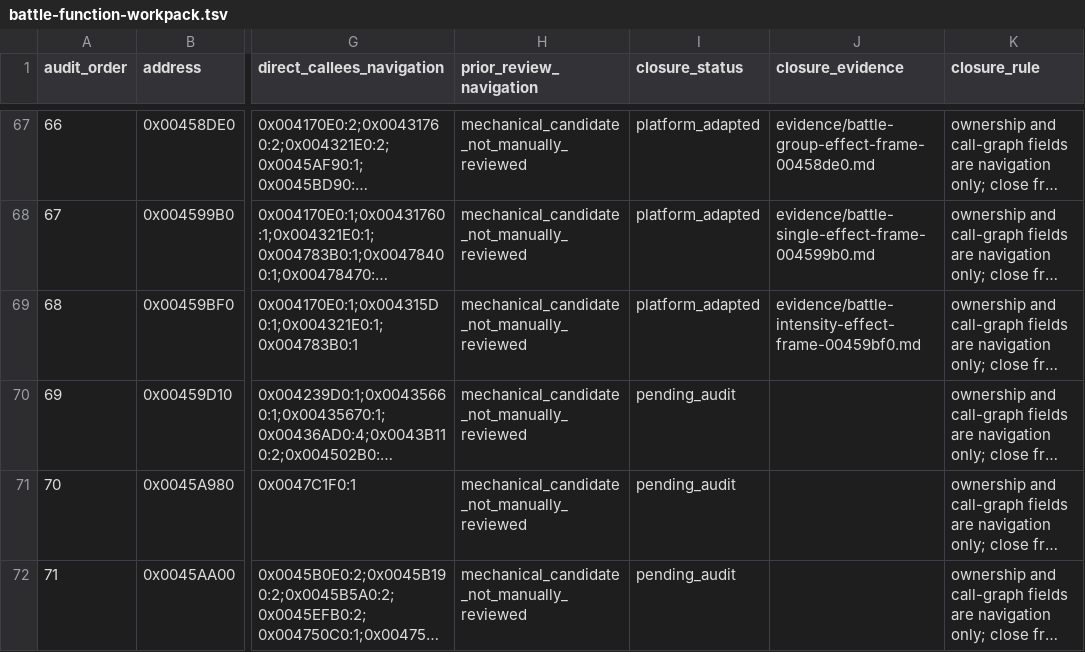
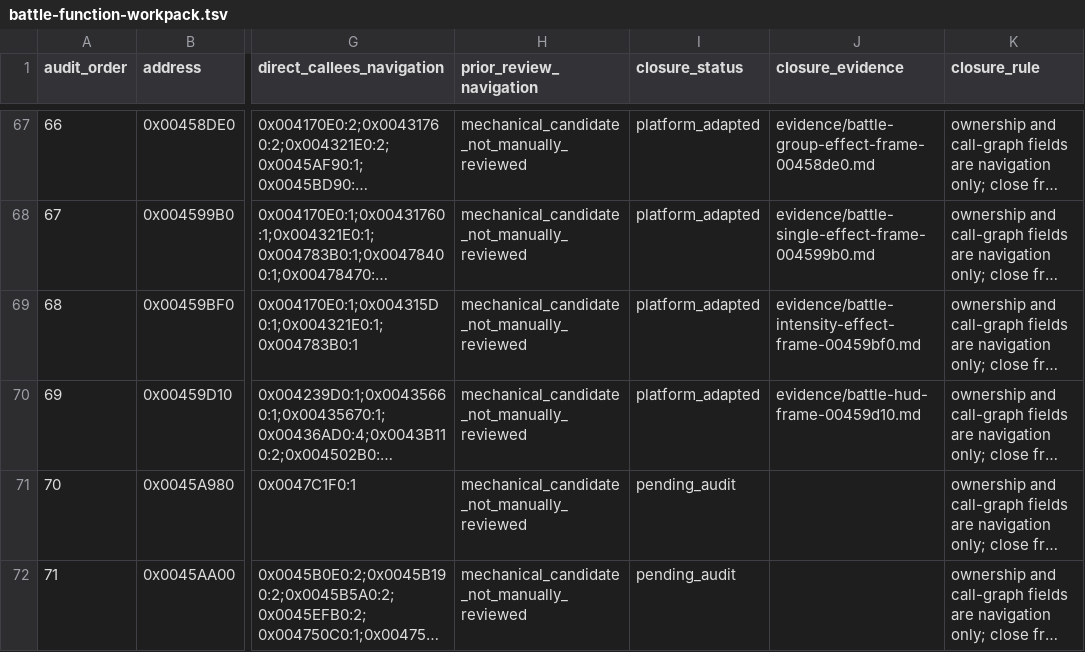
Before and after one commit to Ouroboros/OpenSWD3, a TSV file: analysis/04-reverse-engineering/inventory/battle-function-workpack.tsv, drawn as a sheet; only a part is shown, gaps mark what is left out; long unchanged cells end in …; the diff names each change by its address in the sheet, - before the commit and + after, or states it on an @@ line.

```diff
--- a/analysis/04-reverse-engineering/inventory/battle-function-workpack.tsv
+++ b/analysis/04-reverse-engineering/inventory/battle-function-workpack.tsv
-I70 (closure_status): pending_audit
+I70 (closure_status): platform_adapted
-J70 (closure_evidence): (empty)
+J70 (closure_evidence): evidence/battle-hud-frame-00459d10.md
```
Also changed, not shown: 16 other files.
